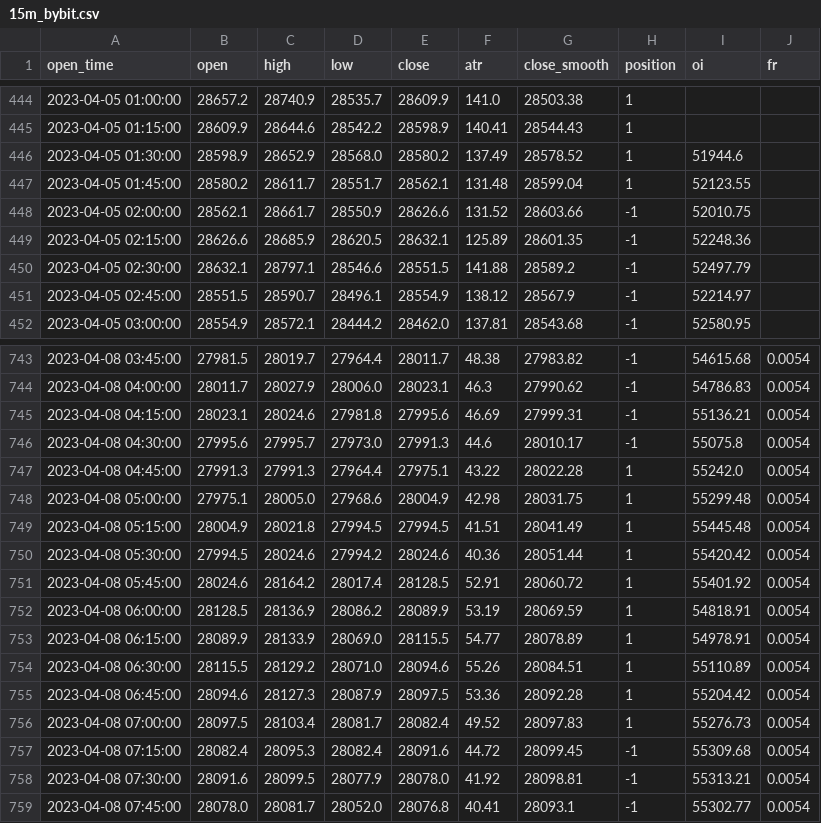
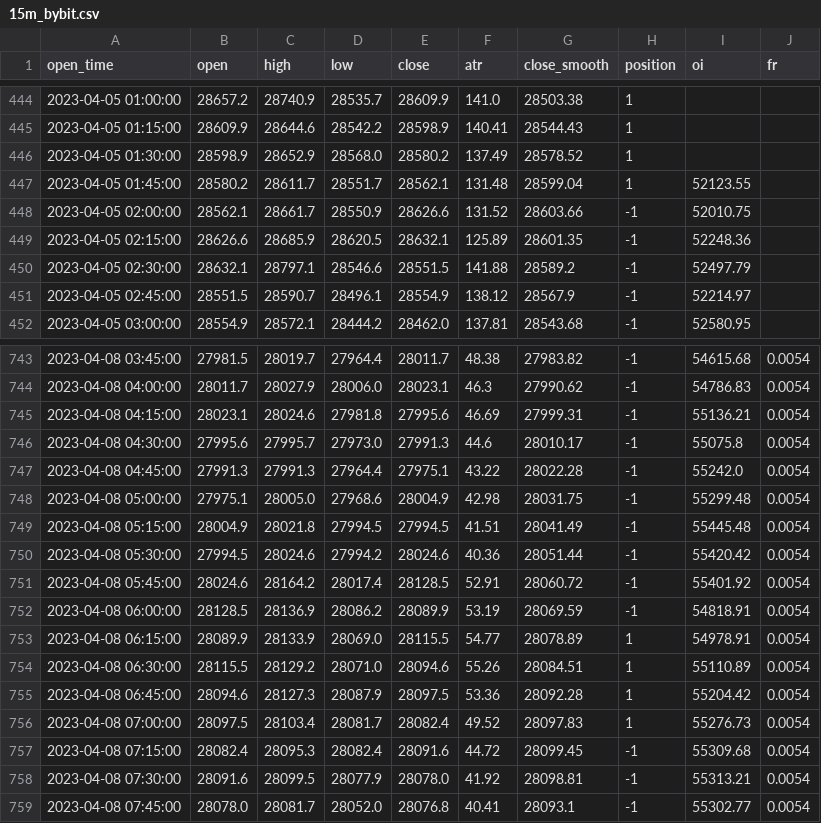
Before and after one commit to jaymgonzalez/btc-csv, a CSV file: 15m_bybit.csv, drawn as a sheet; only a part is shown, gaps mark what is left out; the diff covers the shown part only.

```diff
--- a/15m_bybit.csv
+++ b/15m_bybit.csv
@@ -445,3 +445,3 @@ open_time,open,high,low,close,atr,close_smooth,position,oi,fr
 2023-04-05 01:15:00,28609.9,28644.6,28542.2,28598.9,140.41,28544.43,1,,
-2023-04-05 01:30:00,28598.9,28652.9,28568.0,28580.2,137.49,28578.52,1,51944.6,
+2023-04-05 01:30:00,28598.9,28652.9,28568.0,28580.2,137.49,28578.52,1,,
 2023-04-05 01:45:00,28580.2,28611.7,28551.7,28562.1,131.48,28599.04,1,52123.55,
@@ -746,8 +746,8 @@ open_time,open,high,low,close,atr,close_smooth,position,oi,fr
 2023-04-08 04:30:00,27995.6,27995.7,27973.0,27991.3,44.6,28010.17,-1,55075.8,0.0054
-2023-04-08 04:45:00,27991.3,27991.3,27964.4,27975.1,43.22,28022.28,1,55242.0,0.0054
-2023-04-08 05:00:00,27975.1,28005.0,27968.6,28004.9,42.98,28031.75,1,55299.48,0.0054
-2023-04-08 05:15:00,28004.9,28021.8,27994.5,27994.5,41.51,28041.49,1,55445.48,0.0054
-2023-04-08 05:30:00,27994.5,28024.6,27994.2,28024.6,40.36,28051.44,1,55420.42,0.0054
-2023-04-08 05:45:00,28024.6,28164.2,28017.4,28128.5,52.91,28060.72,1,55401.92,0.0054
-2023-04-08 06:00:00,28128.5,28136.9,28086.2,28089.9,53.19,28069.59,1,54818.91,0.0054
+2023-04-08 04:45:00,27991.3,27991.3,27964.4,27975.1,43.22,28022.28,-1,55242.0,0.0054
+2023-04-08 05:00:00,27975.1,28005.0,27968.6,28004.9,42.98,28031.75,-1,55299.48,0.0054
+2023-04-08 05:15:00,28004.9,28021.8,27994.5,27994.5,41.51,28041.49,-1,55445.48,0.0054
+2023-04-08 05:30:00,27994.5,28024.6,27994.2,28024.6,40.36,28051.44,-1,55420.42,0.0054
+2023-04-08 05:45:00,28024.6,28164.2,28017.4,28128.5,52.91,28060.72,-1,55401.92,0.0054
+2023-04-08 06:00:00,28128.5,28136.9,28086.2,28089.9,53.19,28069.59,-1,54818.91,0.0054
 2023-04-08 06:15:00,28089.9,28133.9,28069.0,28115.5,54.77,28078.89,1,54978.91,0.0054
```
Also changed, not shown: 1 added row and 32 edited cells elsewhere in this file.
